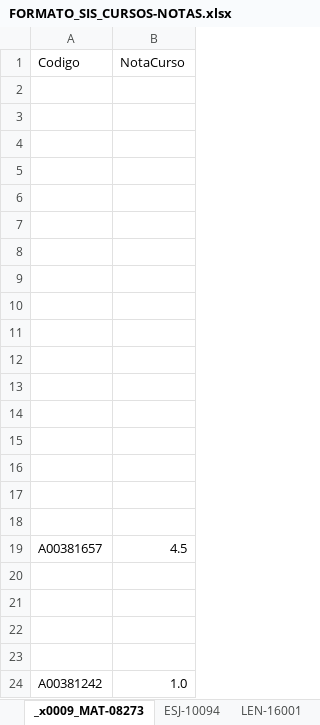
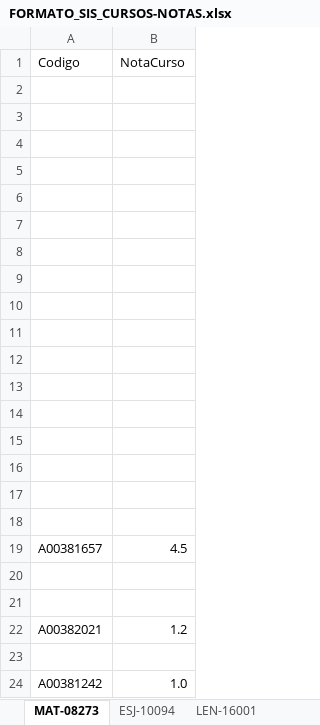
Before and after one commit to Juandap19/Final-Project, an Excel workbook: follow_students/static/excel_format/FORMATO_SIS_CURSOS-NOTAS.xlsx, sheet MAT-08273, drawn as a sheet; values as stored, in another font and other column widths than the file's, no borders; the diff names each change by its address in the sheet, - before the commit and + after, or states it on an @@ line.

```diff
--- a/follow_students/static/excel_format/FORMATO_SIS_CURSOS-NOTAS.xlsx (sheet MAT-08273)
+++ b/follow_students/static/excel_format/FORMATO_SIS_CURSOS-NOTAS.xlsx (sheet MAT-08273)
-sheet tab: _x0009_MAT-08273
+sheet tab: MAT-08273
-row 22: (empty)
+row 22: A00382021 | 1.2
```
Also changed, not shown: 1 other file.
